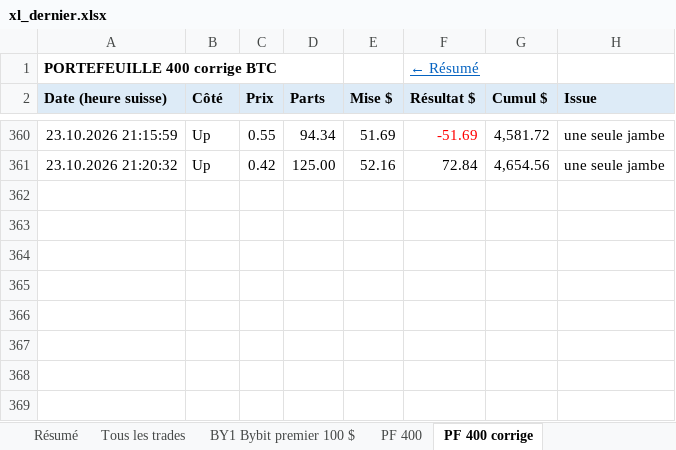
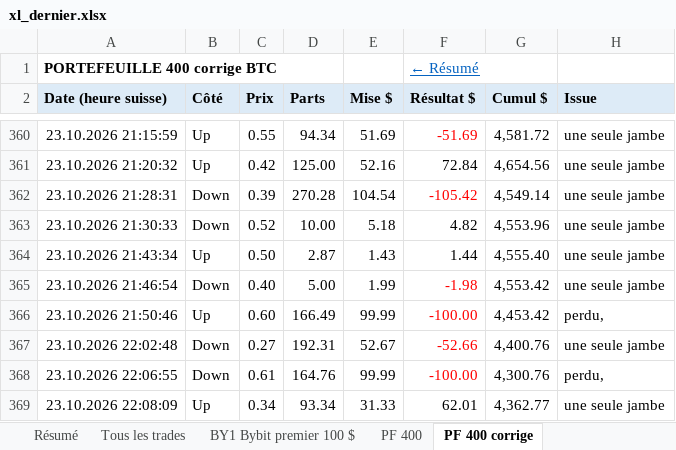
Before and after one commit to pitch6767/wallet-autopsy, an Excel workbook: bot95/xl_dernier.xlsx, sheet PF 400 corrige, drawn as a sheet; only a part is shown, gaps mark what is left out; values as stored, in another font and other column widths than the file's, no borders; the diff names each change by its address in the sheet, - before the commit and + after, or states it on an @@ line.

```diff
--- a/bot95/xl_dernier.xlsx (sheet PF 400 corrige)
+++ b/bot95/xl_dernier.xlsx (sheet PF 400 corrige)
+row 362: 23.10.2026 21:28:31 | Down | 0.39 | 270.28 | 104.54 | -105.42 | 4,549.14 | une seule jambe
+row 363: 23.10.2026 21:30:33 | Down | 0.52 | 10.00 | 5.18 | 4.82 | 4,553.96 | une seule jambe
+row 364: 23.10.2026 21:43:34 | Up | 0.50 | 2.87 | 1.43 | 1.44 | 4,555.40 | une seule jambe
+row 365: 23.10.2026 21:46:54 | Down | 0.40 | 5.00 | 1.99 | -1.98 | 4,553.42 | une seule jambe
+row 366: 23.10.2026 21:50:46 | Up | 0.60 | 166.49 | 99.99 | -100.00 | 4,453.42 | perdu,
+row 367: 23.10.2026 22:02:48 | Down | 0.27 | 192.31 | 52.67 | -52.66 | 4,400.76 | une seule jambe
+row 368: 23.10.2026 22:06:55 | Down | 0.61 | 164.76 | 99.99 | -100.00 | 4,300.76 | perdu,
+row 369: 23.10.2026 22:08:09 | Up | 0.34 | 93.34 | 31.33 | 62.01 | 4,362.77 | une seule jambe
```
Also changed, not shown: sheet Tous les trades, sheet Résumé, sheet PF 400, sheet BY1 Bybit premier 100 $, sheet C V2-F + PLDB + carnet ES, sheet C V2-F EQG + carnet ES, 18 more sheets, 2 other files.
